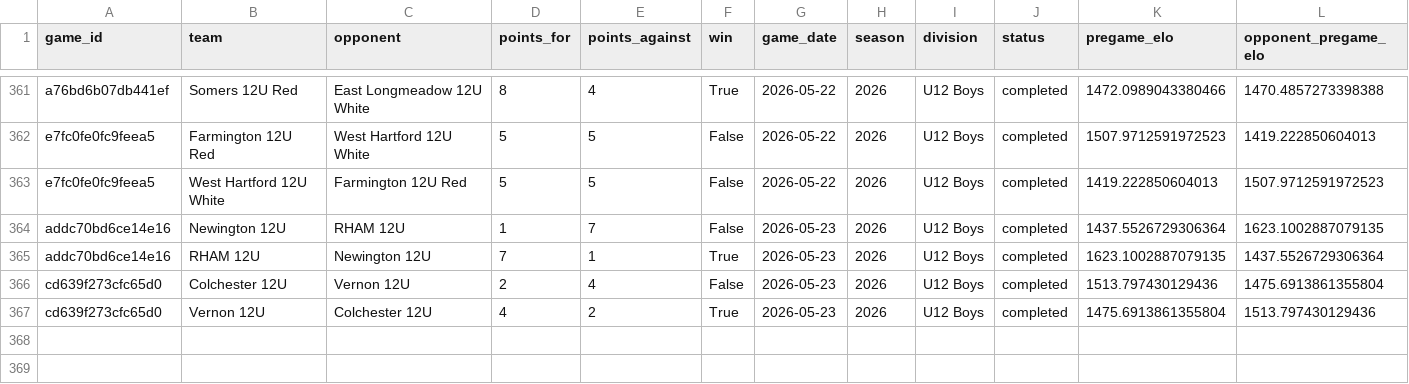
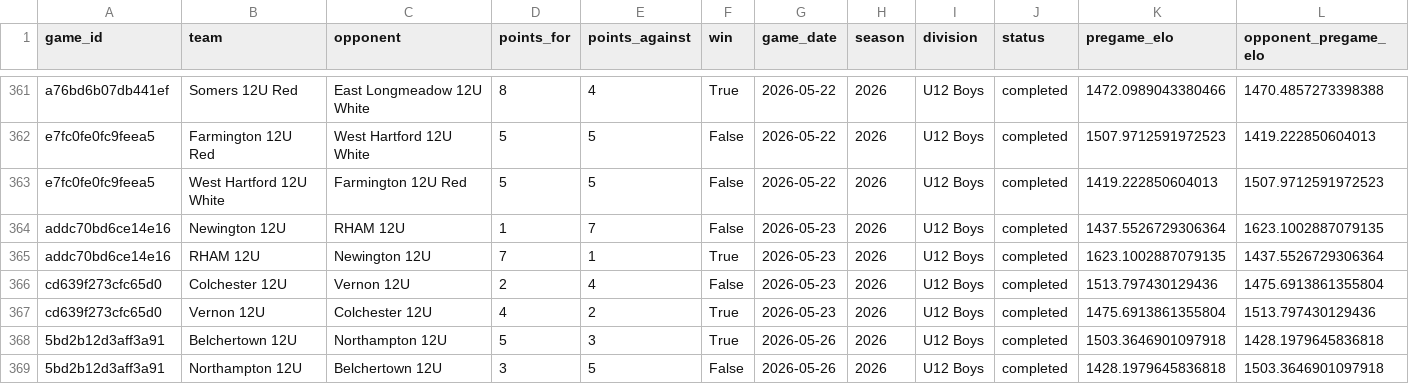
Before and after one commit to Benjaminrussell7/cvyl-prediction-dashboard, a CSV file: data/processed/cvyl_elo_history.csv, drawn as a sheet; only a part is shown, gaps mark what is left out; rows hold the shown columns only; the diff names each change by its address in the sheet, - before the commit and + after, or states it on an @@ line.

```diff
--- a/data/processed/cvyl_elo_history.csv
+++ b/data/processed/cvyl_elo_history.csv
+row 368: 5bd2b12d3aff3a91 | Belchertown 12U | Northampton 12U | 5 | 3 | True | 2026-05-26 | 2026 | U12 Boys | completed | 1503.3646901097918 | 1428.1979645836818
+row 369: 5bd2b12d3aff3a91 | Northampton 12U | Belchertown 12U | 3 | 5 | False | 2026-05-26 | 2026 | U12 Boys | completed | 1428.1979645836818 | 1503.3646901097918
```
Also changed, not shown: data/processed/cvyl_completed_games.csv, data/processed/cvyl_model_comparison.csv, 18 other files.
